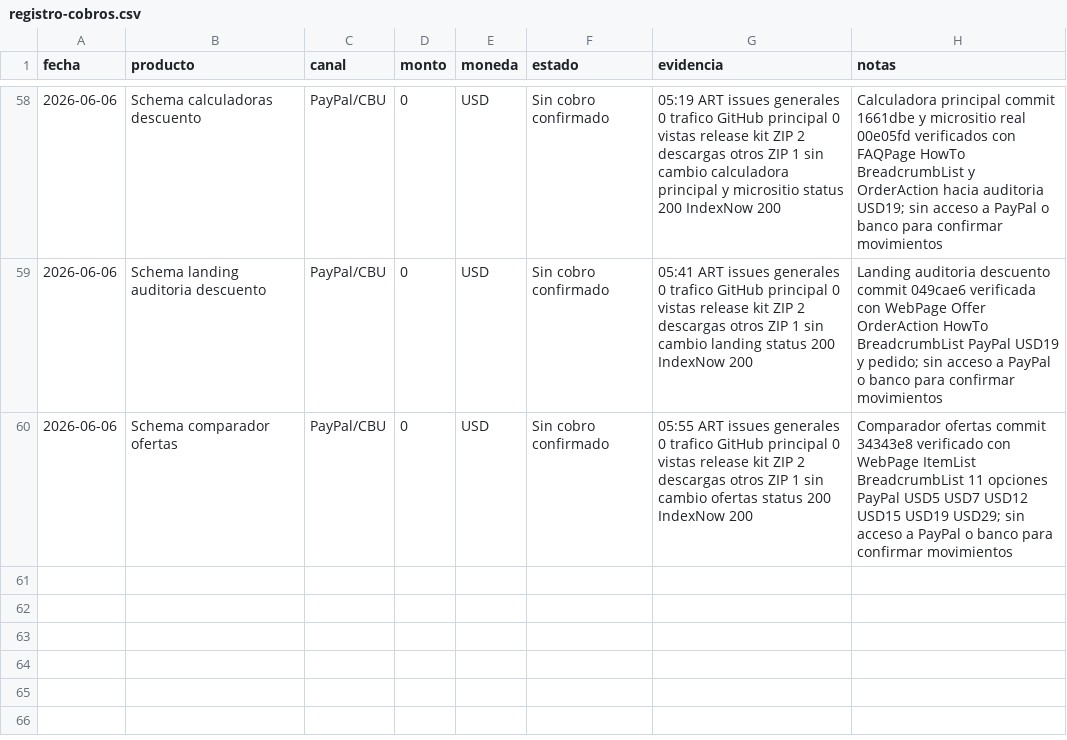
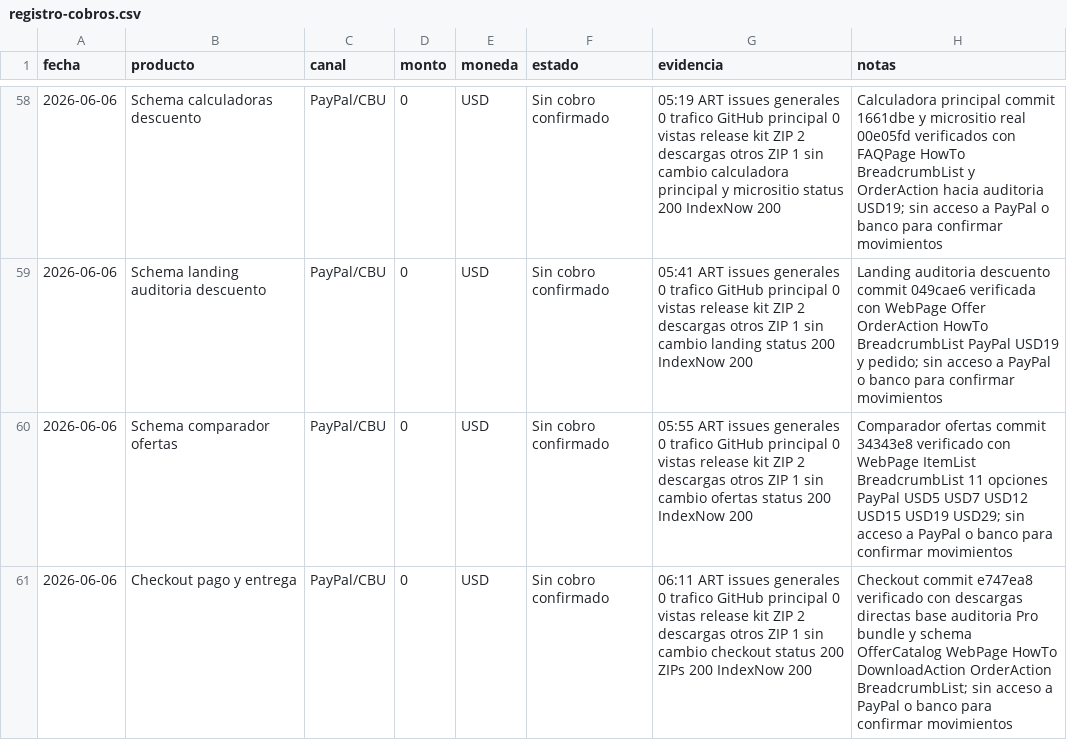
Before and after one commit to bozicovichsantiago20-oss/kit-vendedor-express, a CSV file: operacion/registro-cobros.csv, drawn as a sheet; only a part is shown, gaps mark what is left out; the diff names each change by its address in the sheet, - before the commit and + after, or states it on an @@ line.

Commit message:
Record checkout delivery update

```diff
--- a/operacion/registro-cobros.csv
+++ b/operacion/registro-cobros.csv
+row 61: 2026-06-06 | Checkout pago y entrega | PayPal/CBU | 0 | USD | Sin cobro confirmado | 06:11 ART issues generales 0 trafico GitHub principal 0 vistas release kit ZIP 2 descargas otros ZIP 1 sin cambio checkout status 200 ZIPs 200 IndexNow 200 | Checkout commit e747ea8 verificado con descargas directas base auditoria Pro bundle y schema OfferCatalog WebPage HowTo DownloadAction OrderAction BreadcrumbList; sin acceso a PayPal o banco para confirmar movimientos
```
Also changed, not shown: operacion/canales-distribucion.csv, 1 other file.
